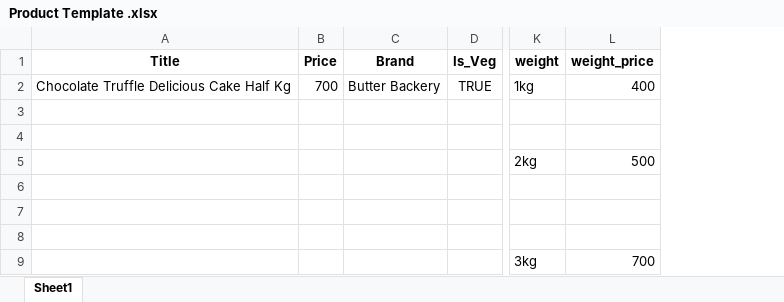
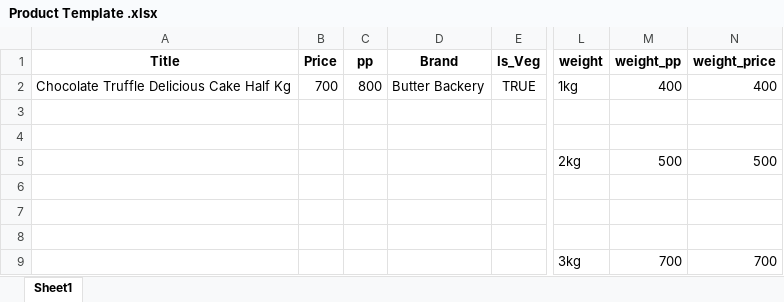
Before and after one commit to Pranay9752/kingbaker, an Excel workbook: src/components/owner/bulk-update/templates/Product Template .xlsx, sheet Sheet1, drawn as a sheet; only a part is shown, gaps mark what is left out; values as stored, in another font and other column widths than the file's, no borders; charts and pictures not drawn; the diff names each change by its address in the sheet, - before the commit and + after, or states it on an @@ line.

Commit message:
UPDATE

```diff
--- a/src/components/owner/bulk-update/templates/Product Template .xlsx (sheet Sheet1)
+++ b/src/components/owner/bulk-update/templates/Product Template .xlsx (sheet Sheet1)
+column C (pp), row 2: 800
+column M (weight_pp), rows 2-9: 400 |  |  | 500 |  |  |  | 700
```
